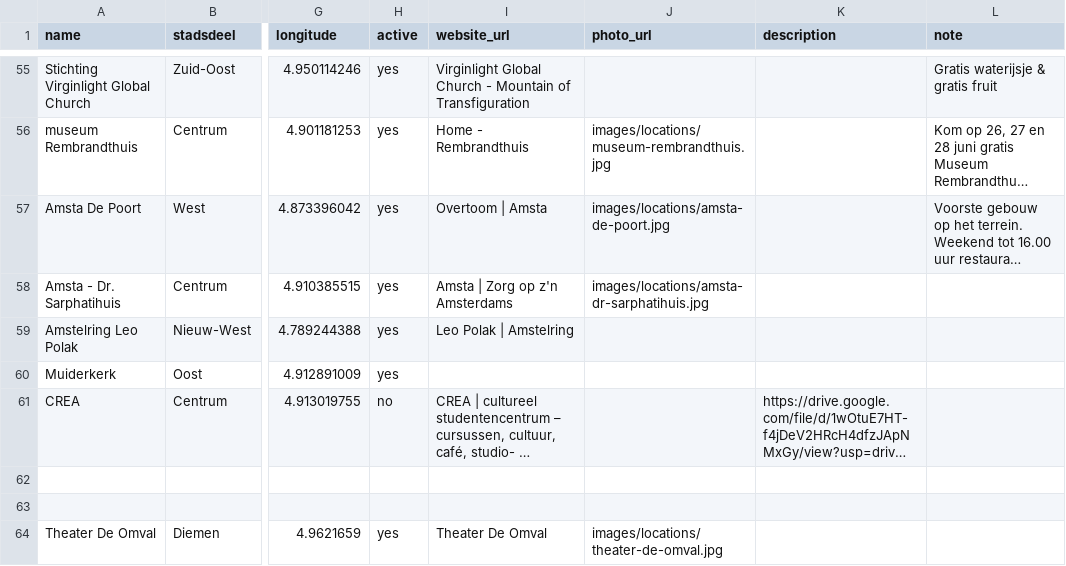
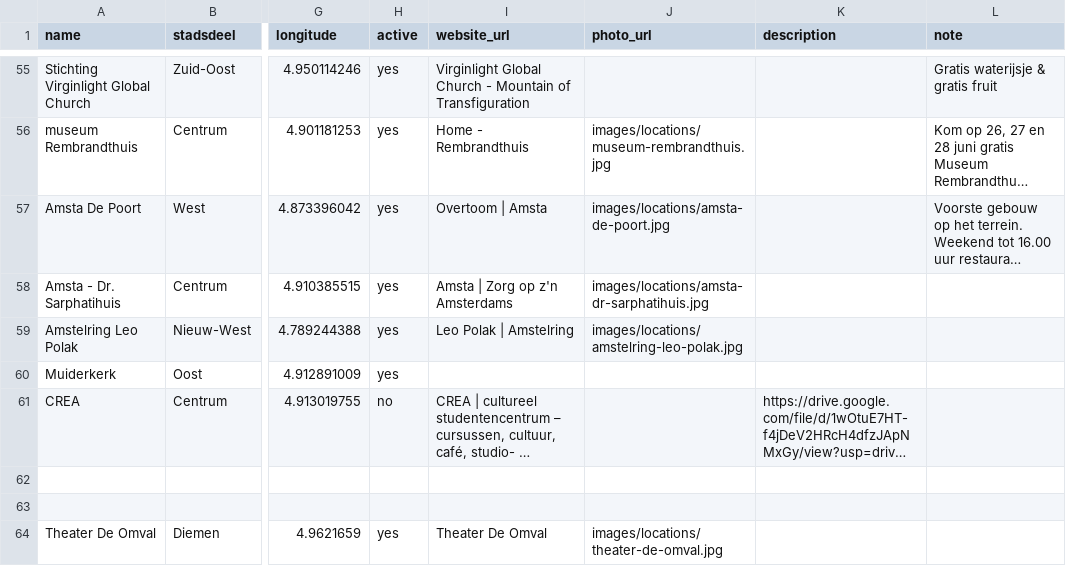
Before and after one commit to Koeltekaart/koeltekaart-amsterdam, a CSV file: data/locations.csv, drawn as a sheet; only a part is shown, gaps mark what is left out; long unchanged cells end in …; the diff names each change by its address in the sheet, - before the commit and + after, or states it on an @@ line.

```diff
--- a/data/locations.csv
+++ b/data/locations.csv
-J59 (photo_url): (empty)
+J59 (photo_url): images/locations/amstelring-leo-polak.jpg
```
